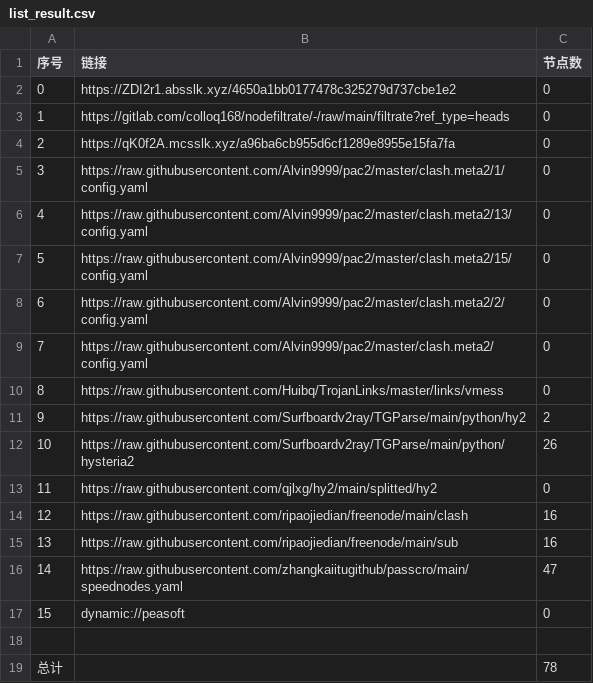
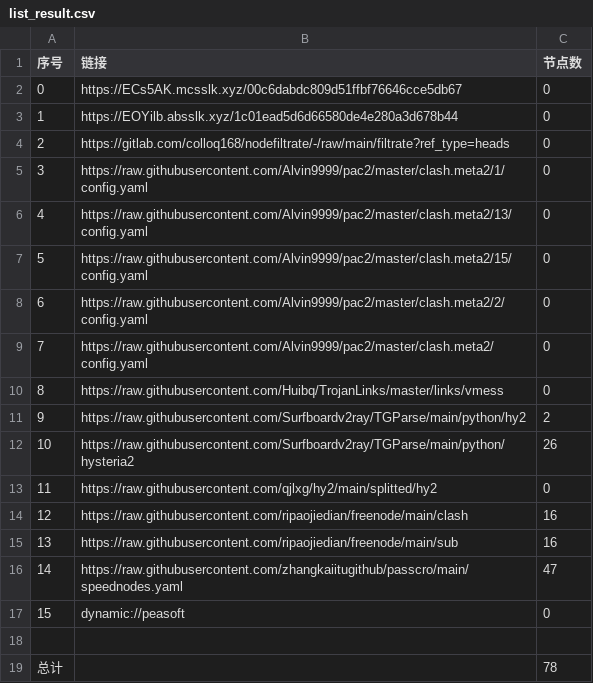
Before and after one commit to zz379688/AutoMergePublicNodes, a CSV file: list_result.csv, drawn as a sheet.

```diff
--- a/list_result.csv
+++ b/list_result.csv
@@ -1,5 +1,5 @@
 序号,链接,节点数
-0,https://ZDI2r1.absslk.xyz/4650a1bb0177478c325279d737cbe1e2,0
-1,https://gitlab.com/colloq168/nodefiltrate/-/raw/main/filtrate?ref_type=heads,0
-2,https://qK0f2A.mcsslk.xyz/a96ba6cb955d6cf1289e8955e15fa7fa,0
+0,https://ECs5AK.mcsslk.xyz/00c6dabdc809d51ffbf76646cce5db67,0
+1,https://EOYilb.absslk.xyz/1c01ead5d6d66580de4e280a3d678b44,0
+2,https://gitlab.com/colloq168/nodefiltrate/-/raw/main/filtrate?ref_type=heads,0
 3,https://raw.githubusercontent.com/Alvin9999/pac2/master/clash.meta2/1/config.yaml,0
```
Also changed, not shown: 17 other files.
